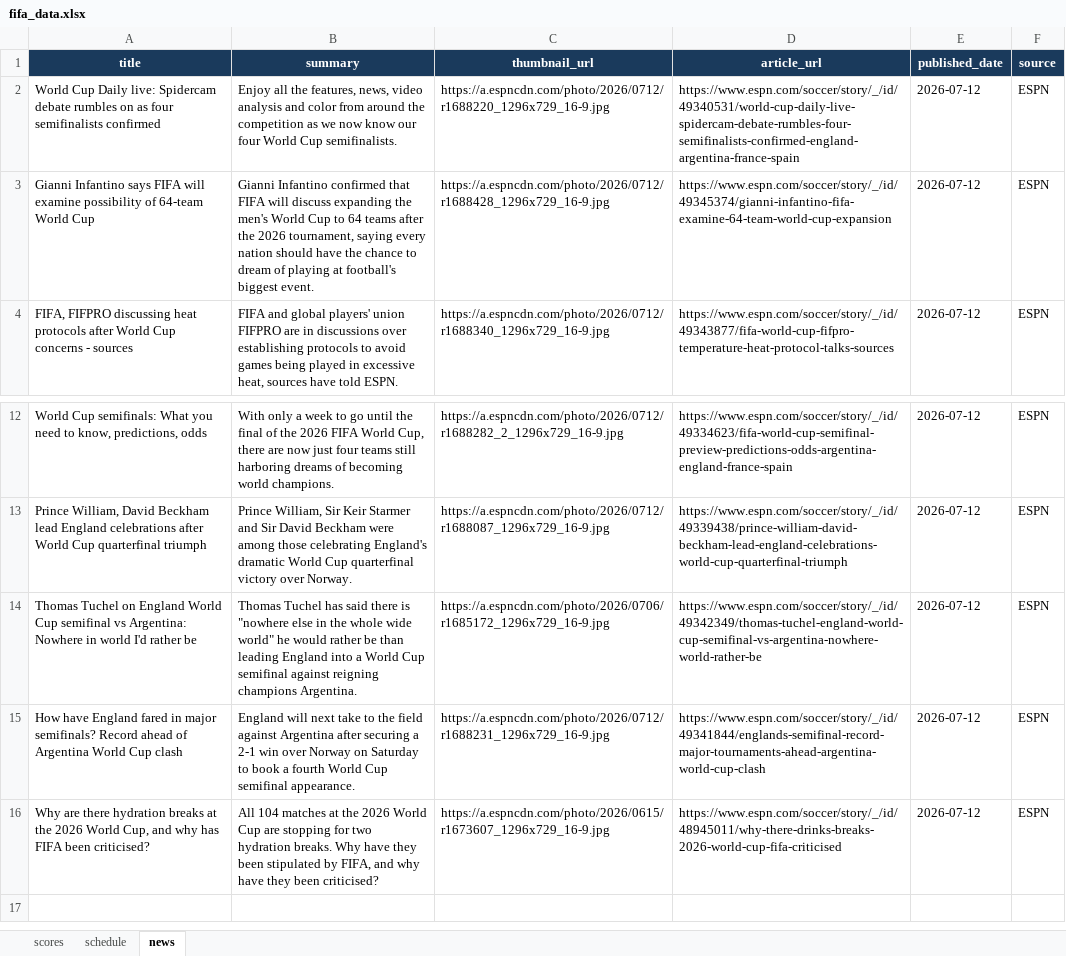
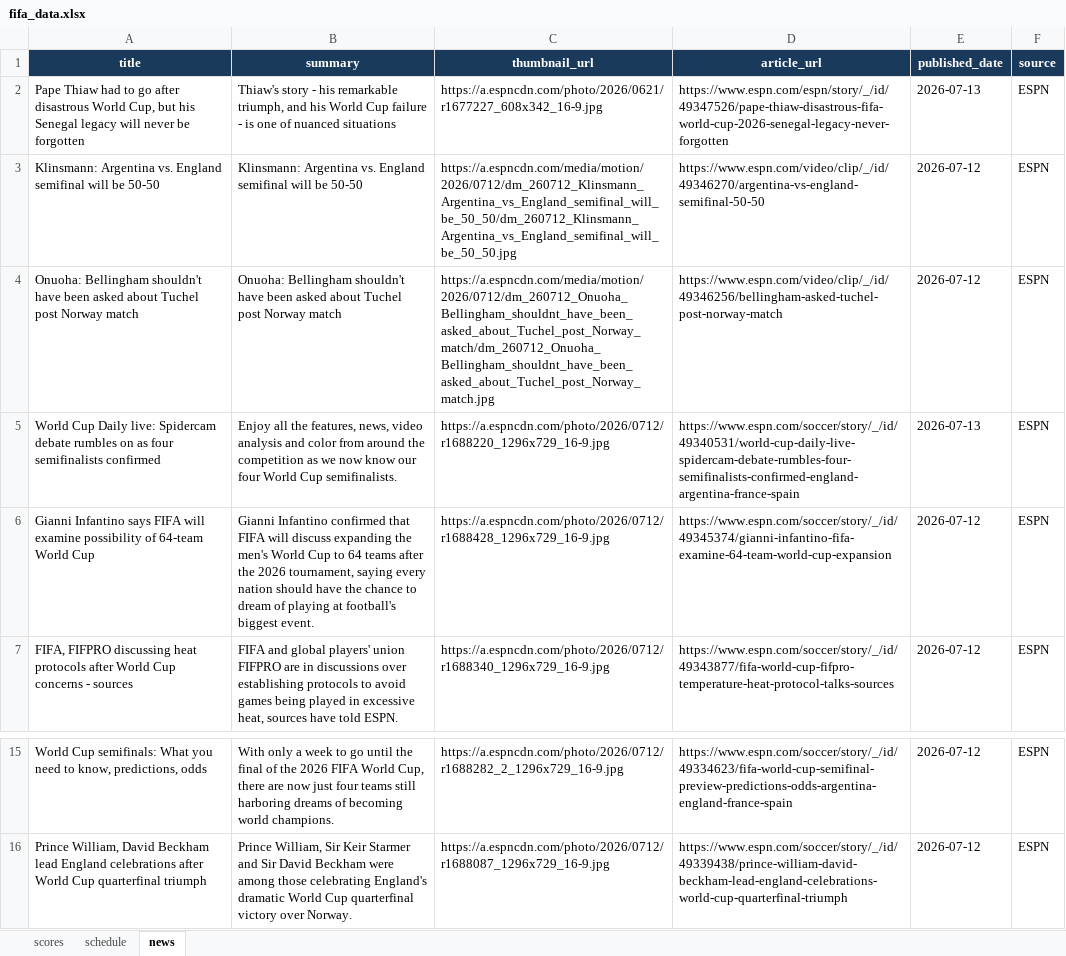
Before and after one commit to bibhu2020/media, an Excel workbook: fifa/fifa_data.xlsx, sheet news, drawn as a sheet; only a part is shown, gaps mark what is left out; values as stored, in another font and other column widths than the file's, no borders; removed rows and columns are numbered as before the commit, all else as after; the diff names each change by its address in the sheet, - before the commit and + after, or states it on an @@ line.

Commit message:
chore: update FIFA World Cup 2026 data

```diff
--- a/fifa/fifa_data.xlsx (sheet news)
+++ b/fifa/fifa_data.xlsx (sheet news)
+row 2: Pape Thiaw had to go after disastrous World Cup, but his Senegal legacy will never be forgotten | Thiaw's story - his remarkable triumph, and his World Cup failure - is one of nuanced situations | https://a.espncdn.com/photo/2026/0621/r1677227_608x342_16-9.jpg | https://www.espn.com/espn/story/_/id/49347526/pape-thiaw-disastrous-fifa-world-cup-2026-senegal-legacy-never-forgotten | 2026-07-13 | ESPN
+row 3: Klinsmann: Argentina vs. England semifinal will be 50-50 | Klinsmann: Argentina vs. England semifinal will be 50-50 | https://a.espncdn.com/media/motion/2026/0712/dm_260712_Klinsmann_Argentina_vs_England_semifinal_will_be_50_50/dm_260712_Klinsmann_Argentina_vs_England_semifinal_will_be_50_50.jpg | https://www.espn.com/video/clip/_/id/49346270/argentina-vs-england-semifinal-50-50 | 2026-07-12 | ESPN
+row 4: Onuoha: Bellingham shouldn't have been asked about Tuchel post Norway match | Onuoha: Bellingham shouldn't have been asked about Tuchel post Norway match | https://a.espncdn.com/media/motion/2026/0712/dm_260712_Onuoha_Bellingham_shouldnt_have_been_asked_about_Tuchel_post_Norway_match/dm_260712_Onuoha_Bellingham_shouldnt_have_been_asked_about_Tuchel_post_Norway_match.jpg | https://www.espn.com/video/clip/_/id/49346256/bellingham-asked-tuchel-post-norway-match | 2026-07-12 | ESPN
-E5 (published_date): 2026-07-12
+E5 (published_date): 2026-07-13
-row 14: Thomas Tuchel on England World Cup semifinal vs Argentina: Nowhere in world I'd rather be | Thomas Tuchel has said there is "nowhere else in the whole wide world" he would rather be than leading England into a World Cup semifinal against reigning champions Argentina. | https://a.espncdn.com/photo/2026/0706/r1685172_1296x729_16-9.jpg | https://www.espn.com/soccer/story/_/id/49342349/thomas-tuchel-england-world-cup-semifinal-vs-argentina-nowhere-world-rather-be | 2026-07-12 | ESPN
-row 15: How have England fared in major semifinals? Record ahead of Argentina World Cup clash | England will next take to the field against Argentina after securing a 2-1 win over Norway on Saturday to book a fourth World Cup semifinal appearance. | https://a.espncdn.com/photo/2026/0712/r1688231_1296x729_16-9.jpg | https://www.espn.com/soccer/story/_/id/49341844/englands-semifinal-record-major-tournaments-ahead-argentina-world-cup-clash | 2026-07-12 | ESPN
-row 16: Why are there hydration breaks at the 2026 World Cup, and why has FIFA been criticised? | All 104 matches at the 2026 World Cup are stopping for two hydration breaks. Why have they been stipulated by FIFA, and why have they been criticised? | https://a.espncdn.com/photo/2026/0615/r1673607_1296x729_16-9.jpg | https://www.espn.com/soccer/story/_/id/48945011/why-there-drinks-breaks-2026-world-cup-fifa-criticised | 2026-07-12 | ESPN
```
